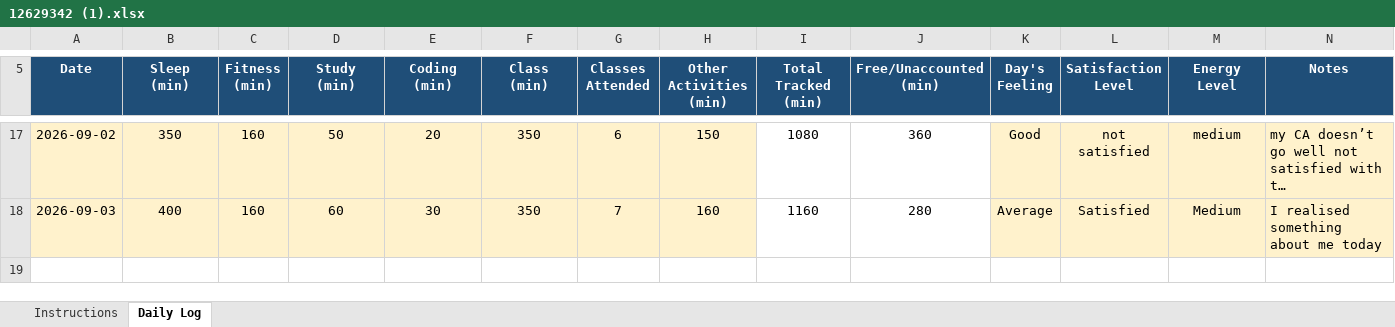
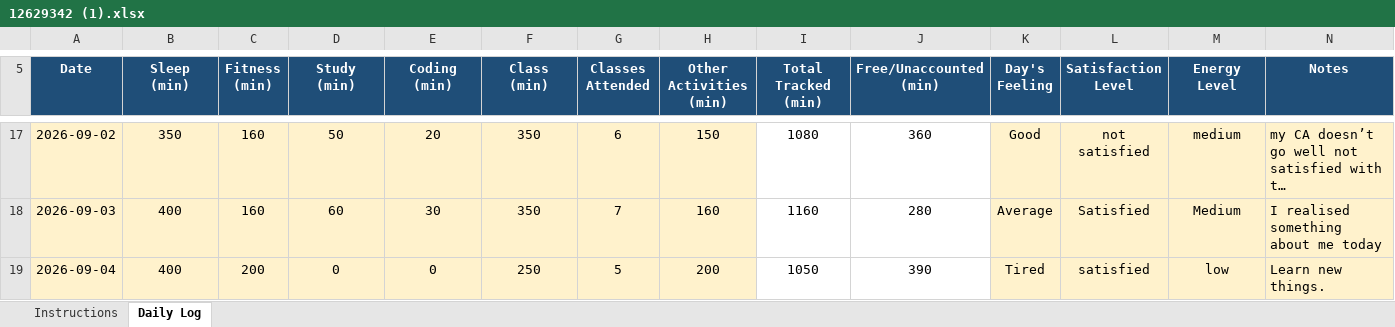
Before and after one commit to BhumikaChawla53/CAP776-Daily-Work, an Excel workbook: 12629342 (1).xlsx, sheet Daily Log, drawn as a sheet; only a part is shown, gaps mark what is left out; long unchanged cells end in …; values as stored, in another font and other column widths than the file's, no borders; conditional formats not drawn; the diff names each change by its address in the sheet, - before the commit and + after, or states it on an @@ line.

Commit message:
Add files via upload

```diff
--- a/12629342 (1).xlsx (sheet Daily Log)
+++ b/12629342 (1).xlsx (sheet Daily Log)
+row 19: 2026-09-04 | 400 | 200 | 0 | 0 | 250 | 5 | 200 | 1050 | 390 | Tired | satisfied | low | Learn new things.
```
